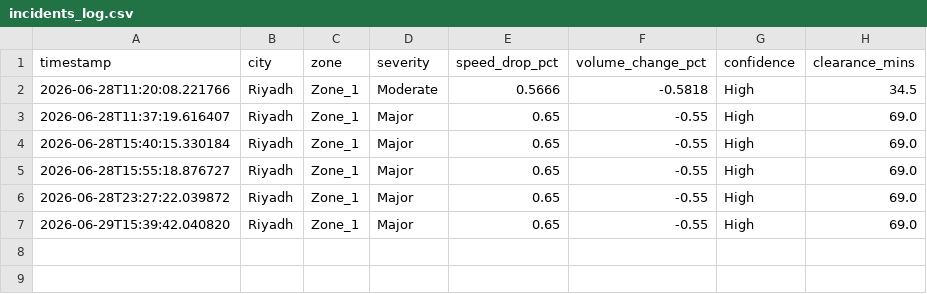
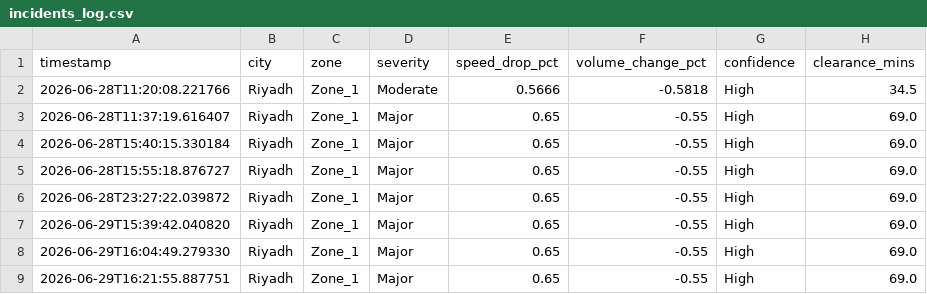
Before and after one commit to MuhammadTalha121/smart_city_traffic_model, a CSV file: incidents_log.csv, drawn as a sheet; the diff names each change by its address in the sheet, - before the commit and + after, or states it on an @@ line.

```diff
--- a/incidents_log.csv
+++ b/incidents_log.csv
+row 8: 2026-06-29T16:04:49.279330 | Riyadh | Zone_1 | Major | 0.65 | -0.55 | High | 69.0
+row 9: 2026-06-29T16:21:55.887751 | Riyadh | Zone_1 | Major | 0.65 | -0.55 | High | 69.0
```
Also changed, not shown: violation_ledger.csv, 2 other files.
